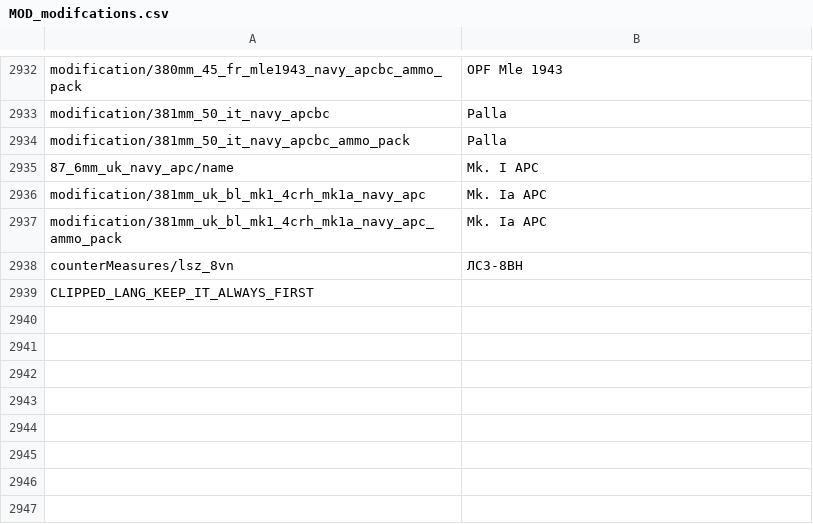
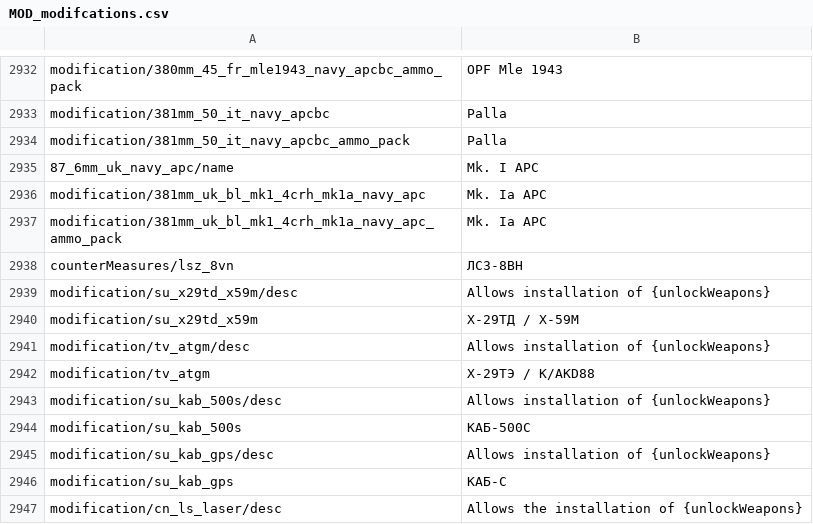
Before and after one commit to kleinerPanzer/WT-Custom-Localization, a CSV file: MOD_modifcations.csv, drawn as a sheet; only a part is shown, gaps mark what is left out; the diff covers the shown part only.

```diff
--- a/MOD_modifcations.csv
+++ b/MOD_modifcations.csv
@@ -2938,2 +2938,10 @@ modification/381mm_uk_bl_mk1_4crh_mk1a_navy_apc_ammo_pack;Mk. Ia APC;
 counterMeasures/lsz_8vn;ЛСЗ-8ВН
-CLIPPED_LANG_KEEP_IT_ALWAYS_FIRST;
+modification/su_x29td_x59m/desc;Allows installation of {unlockWeapons}
+modification/su_x29td_x59m;Х-29ТД / Х-59М
+modification/tv_atgm/desc;Allows installation of {unlockWeapons}
+modification/tv_atgm;Х-29ТЭ / K/AKD88
+modification/su_kab_500s/desc;Allows installation of {unlockWeapons}
+modification/su_kab_500s;КАБ-500С
+modification/su_kab_gps/desc;Allows installation of {unlockWeapons}
+modification/su_kab_gps;КАБ-С
+modification/cn_ls_laser/desc;Allows the installation of {unlockWeapons}
```
Also changed, not shown: 9 added rows elsewhere in this file, MOD_weapons.csv, MOD_weapons_china_prc_plaaf.csv, 12 other files.
